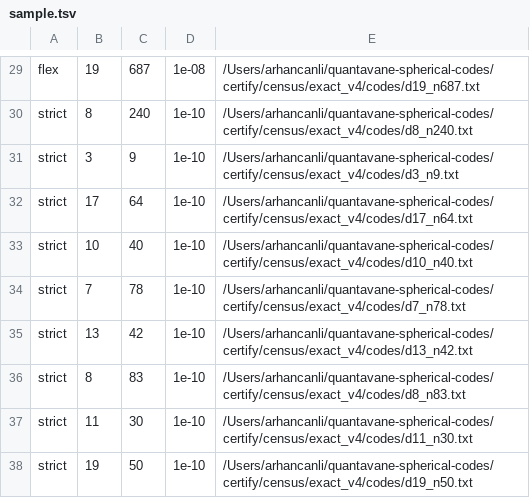
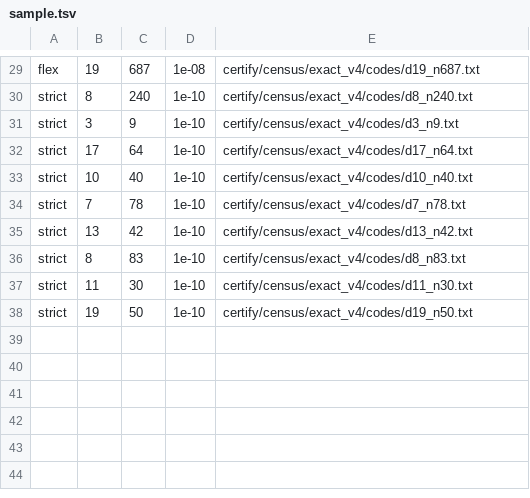
Before and after one commit to arhancanli/quantavane-spherical-codes, a TSV file: certify/census/exact_v4/sample.tsv, drawn as a sheet; only a part is shown, gaps mark what is left out; the diff covers the shown part only; the diff names each change by its address in the sheet, - before the commit and + after, or states it on an @@ line.

Commit message:
census/exact_v4/sample.tsv: paths relative to the repository root

```diff
--- a/certify/census/exact_v4/sample.tsv
+++ b/certify/census/exact_v4/sample.tsv
-E29: /Users/arhancanli/quantavane-spherical-codes/certify/census/exact_v4/codes/d19_n687.txt
+E29: certify/census/exact_v4/codes/d19_n687.txt
-E30: /Users/arhancanli/quantavane-spherical-codes/certify/census/exact_v4/codes/d8_n240.txt
+E30: certify/census/exact_v4/codes/d8_n240.txt
-E31: /Users/arhancanli/quantavane-spherical-codes/certify/census/exact_v4/codes/d3_n9.txt
+E31: certify/census/exact_v4/codes/d3_n9.txt
-E32: /Users/arhancanli/quantavane-spherical-codes/certify/census/exact_v4/codes/d17_n64.txt
+E32: certify/census/exact_v4/codes/d17_n64.txt
-E33: /Users/arhancanli/quantavane-spherical-codes/certify/census/exact_v4/codes/d10_n40.txt
+E33: certify/census/exact_v4/codes/d10_n40.txt
-E34: /Users/arhancanli/quantavane-spherical-codes/certify/census/exact_v4/codes/d7_n78.txt
+E34: certify/census/exact_v4/codes/d7_n78.txt
-E35: /Users/arhancanli/quantavane-spherical-codes/certify/census/exact_v4/codes/d13_n42.txt
+E35: certify/census/exact_v4/codes/d13_n42.txt
-E36: /Users/arhancanli/quantavane-spherical-codes/certify/census/exact_v4/codes/d8_n83.txt
+E36: certify/census/exact_v4/codes/d8_n83.txt
-E37: /Users/arhancanli/quantavane-spherical-codes/certify/census/exact_v4/codes/d11_n30.txt
+E37: certify/census/exact_v4/codes/d11_n30.txt
-E38: /Users/arhancanli/quantavane-spherical-codes/certify/census/exact_v4/codes/d19_n50.txt
+E38: certify/census/exact_v4/codes/d19_n50.txt
```
Also changed, not shown: 28 edited cells elsewhere in this file.
